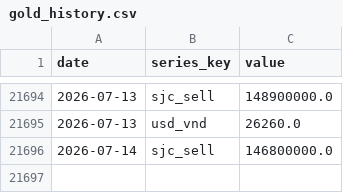
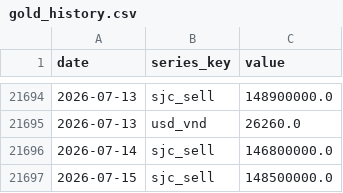
Before and after one commit to BrosPartners/liquidity-crawler, a CSV file: data/gold_history.csv, drawn as a sheet; only a part is shown, gaps mark what is left out; the diff names each change by its address in the sheet, - before the commit and + after, or states it on an @@ line.

```diff
--- a/data/gold_history.csv
+++ b/data/gold_history.csv
+row 21697: 2026-07-15 | sjc_sell | 148500000.0
```
Also changed, not shown: 2 other files.
